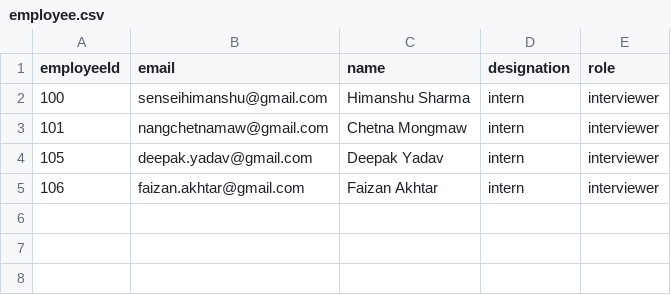
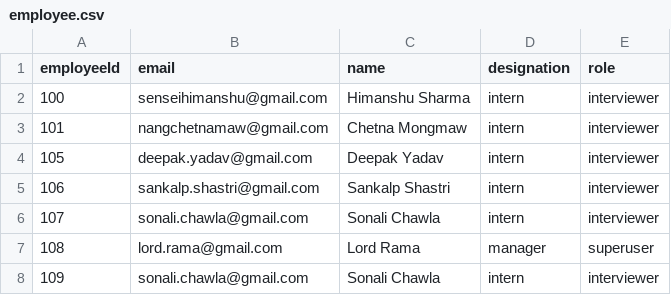
Before and after one commit to PurpleDragon1999/ARMS, a CSV file: api/storage/csv/employee.csv, drawn as a sheet.

```diff
--- a/api/storage/csv/employee.csv
+++ b/api/storage/csv/employee.csv
@@ -4,2 +4,5 @@ employeeId,email,name,designation,role
 105,deepak.yadav@gmail.com,Deepak Yadav,intern,interviewer
-106,faizan.akhtar@gmail.com,Faizan Akhtar,intern,interviewer
+106,sankalp.shastri@gmail.com,Sankalp Shastri,intern,interviewer
+107,sonali.chawla@gmail.com,Sonali Chawla,intern,interviewer
+108,lord.rama@gmail.com,Lord Rama,manager,superuser
+109,sonali.chawla@gmail.com,Sonali Chawla,intern,interviewer
```
Also changed, not shown: 8 other files.
